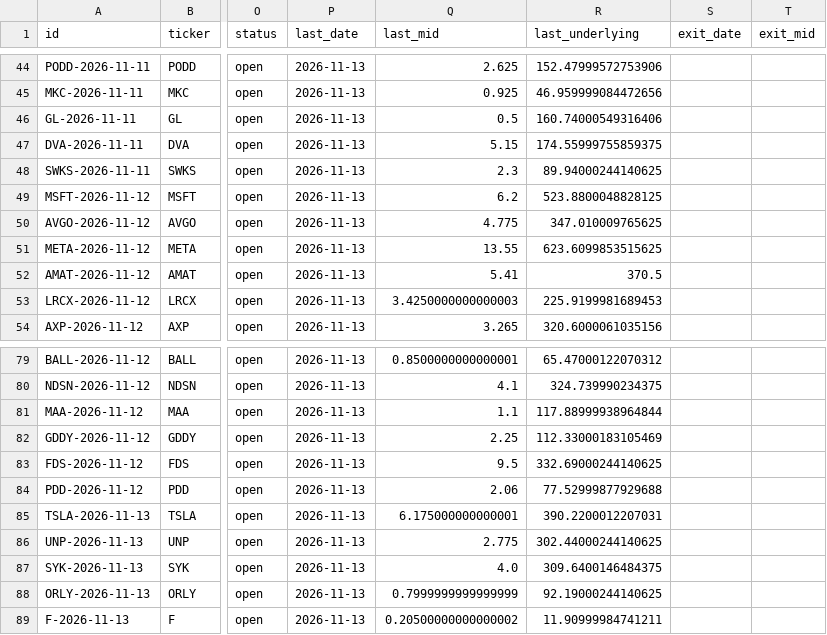
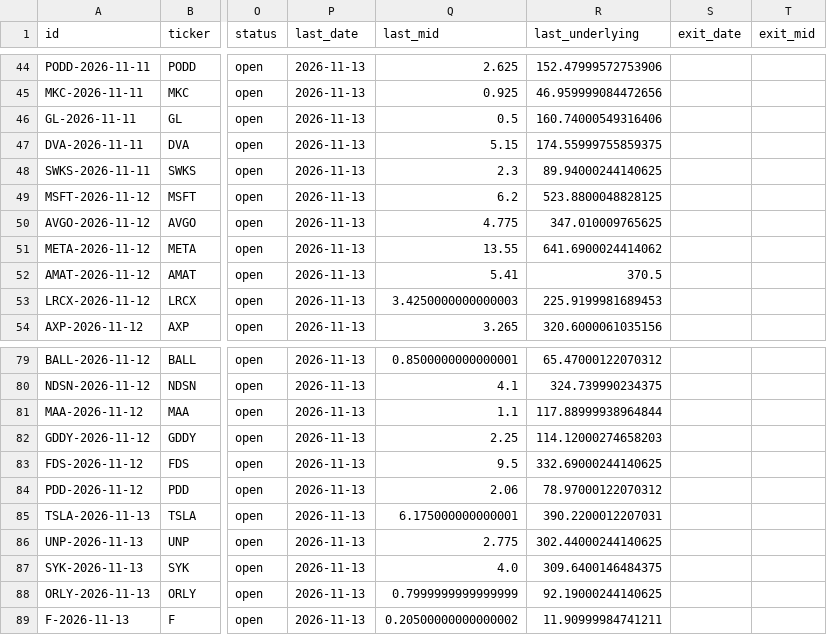
Before and after one commit to ryanlonghenry/hbb-scanner, a CSV file: data/paper_trades.csv, drawn as a sheet; only a part is shown, gaps mark what is left out; the diff covers the shown part only; the diff names each change by its address in the sheet, - before the commit and + after, or states it on an @@ line.

```diff
--- a/data/paper_trades.csv
+++ b/data/paper_trades.csv
-R51 (last_underlying): 623.6099853515625
+R51 (last_underlying): 641.6900024414062
-R82 (last_underlying): 112.33000183105469
+R82 (last_underlying): 114.12000274658203
-R84 (last_underlying): 77.52999877929688
+R84 (last_underlying): 78.97000122070312
```
Also changed, not shown: 3 added rows and 17 edited cells elsewhere in this file, data/iv_history.csv, 3 other files.
